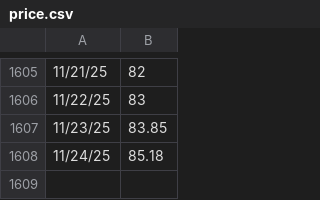
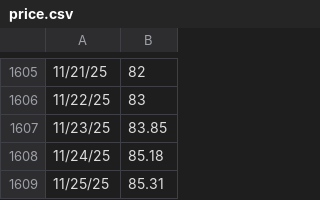
Before and after one commit to pigeon-palace/litecoin-register, a CSV file: chart/price.csv, drawn as a sheet; only a part is shown, gaps mark what is left out; the diff names each change by its address in the sheet, - before the commit and + after, or states it on an @@ line.

```diff
--- a/chart/price.csv
+++ b/chart/price.csv
+row 1609: 11/25/25 | 85.31
```
Also changed, not shown: chart/table.csv, 25 other files.
